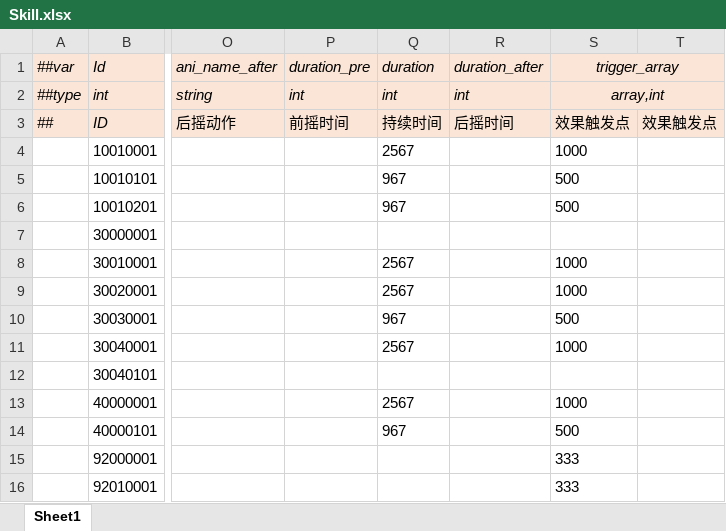
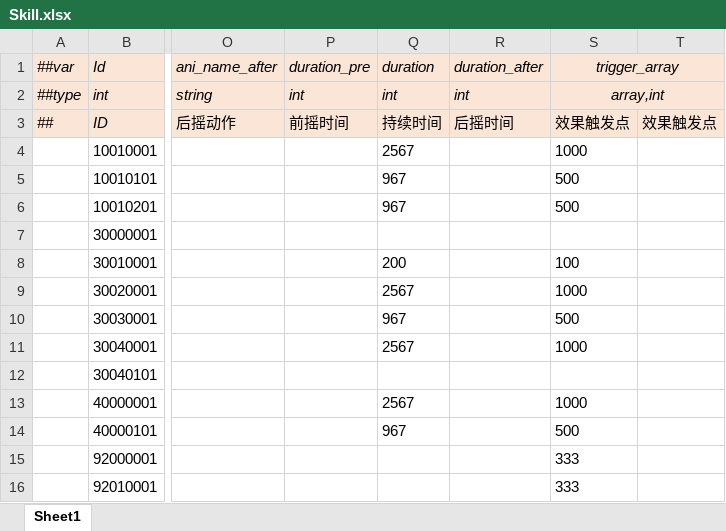
Before and after one commit to alsostone/com.stone.et8, an Excel workbook: Unity/Assets/Config/Excel/Datas/Skill/Skill.xlsx, sheet Sheet1, drawn as a sheet; only a part is shown, gaps mark what is left out; values as stored, in another font and other column widths than the file's, no borders; the diff names each change by its address in the sheet, - before the commit and + after, or states it on an @@ line.

```diff
--- a/Unity/Assets/Config/Excel/Datas/Skill/Skill.xlsx (sheet Sheet1)
+++ b/Unity/Assets/Config/Excel/Datas/Skill/Skill.xlsx (sheet Sheet1)
-Q8 (duration): 2567
+Q8 (duration): 200
-S8 (trigger_array): 1000
+S8 (trigger_array): 100
```
Also changed, not shown: Unity/Assets/Config/Excel/Datas/Skill/Search.xlsx, Unity/Assets/Config/Excel/Datas/Skill/Track.xlsx, 29 other files.
